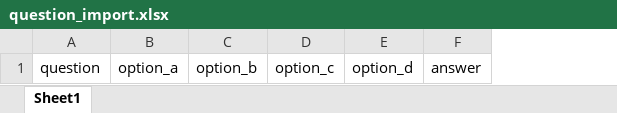
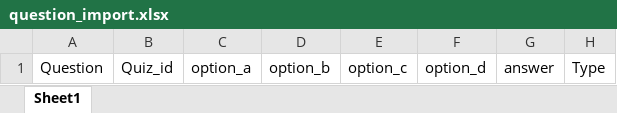
Before and after one commit to pranaylamsecode/open, an Excel workbook: admin/uploads/import/format/question_import.xlsx, sheet Sheet1, drawn as a sheet; values as stored, in another font and other column widths than the file's, no borders; removed rows and columns are numbered as before the commit, all else as after; the diff names each change by its address in the sheet, - before the commit and + after, or states it on an @@ line.

```diff
--- a/admin/uploads/import/format/question_import.xlsx (sheet Sheet1)
+++ b/admin/uploads/import/format/question_import.xlsx (sheet Sheet1)
-column A, row 1: question
+column A, row 1: Question
+column B, row 1: Quiz_id
+column H, row 1: Type
```
Also changed, not shown: 5 other files.
